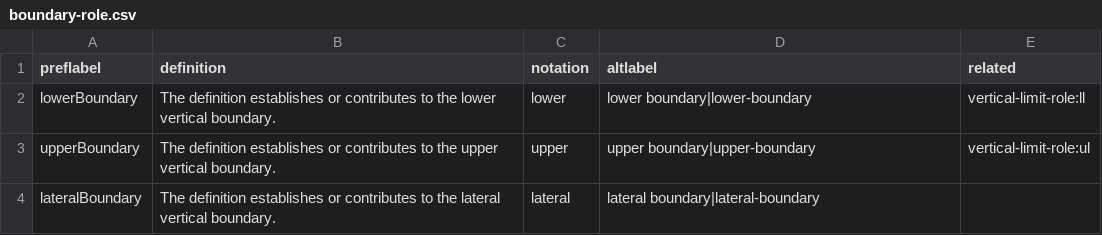
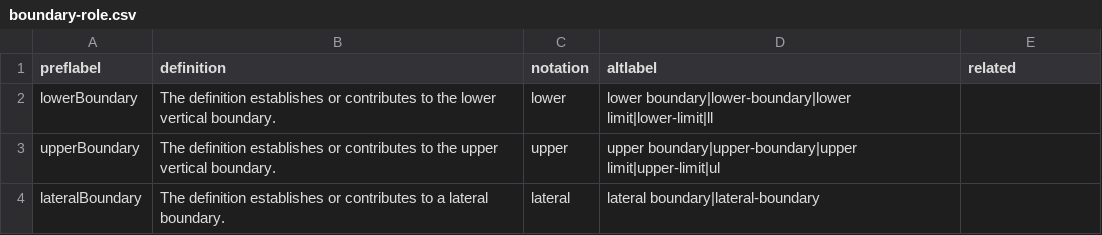
Before and after one commit to surroundaustralia/3d-csdm-profile-wa, a CSV file: proposals/development/vocabularies/boundary-role.csv, drawn as a sheet.

```diff
--- a/proposals/development/vocabularies/boundary-role.csv
+++ b/proposals/development/vocabularies/boundary-role.csv
@@ -1,4 +1,4 @@
 preflabel,definition,notation,altlabel,related
-lowerBoundary,The definition establishes or contributes to the lower vertical boundary.,lower,lower boundary|lower-boundary,vertical-limit-role:ll
-upperBoundary,The definition establishes or contributes to the upper vertical boundary.,upper,upper boundary|upper-boundary,vertical-limit-role:ul
-lateralBoundary,The definition establishes or contributes to the lateral vertical boundary.,lateral,lateral boundary|lateral-boundary,
+lowerBoundary,The definition establishes or contributes to the lower vertical boundary.,lower,lower boundary|lower-boundary|lower limit|lower-limit|ll,
+upperBoundary,The definition establishes or contributes to the upper vertical boundary.,upper,upper boundary|upper-boundary|upper limit|upper-limit|ul,
+lateralBoundary,The definition establishes or contributes to a lateral boundary.,lateral,lateral boundary|lateral-boundary,
```
Also changed, not shown: proposals/development/vocabularies/component-role.csv, proposals/development/vocabularies/computability-status.csv, 14 other files.
